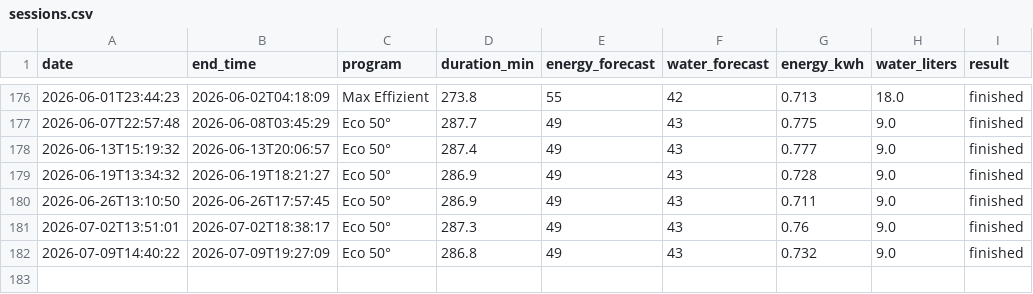
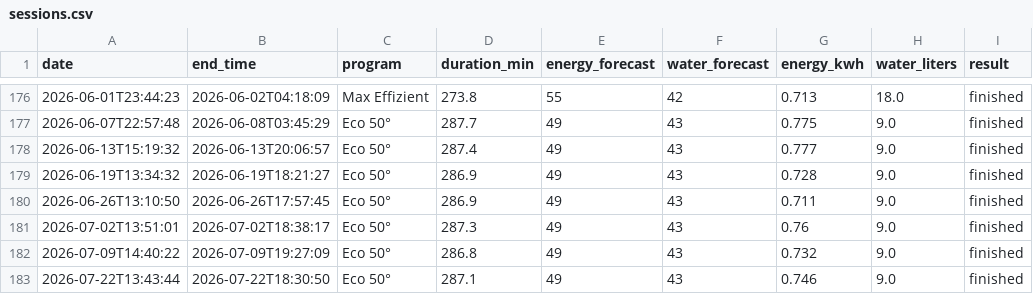
Before and after one commit to zibous/hc_bosch, a CSV file: data/history/sessions.csv, drawn as a sheet; only a part is shown, gaps mark what is left out; the diff names each change by its address in the sheet, - before the commit and + after, or states it on an @@ line.

```diff
--- a/data/history/sessions.csv
+++ b/data/history/sessions.csv
+row 183: 2026-07-22T13:43:44 | 2026-07-22T18:30:50 | Eco 50° | 287.1 | 49 | 43 | 0.746 | 9.0 | finished
```
Also changed, not shown: 11 other files.
